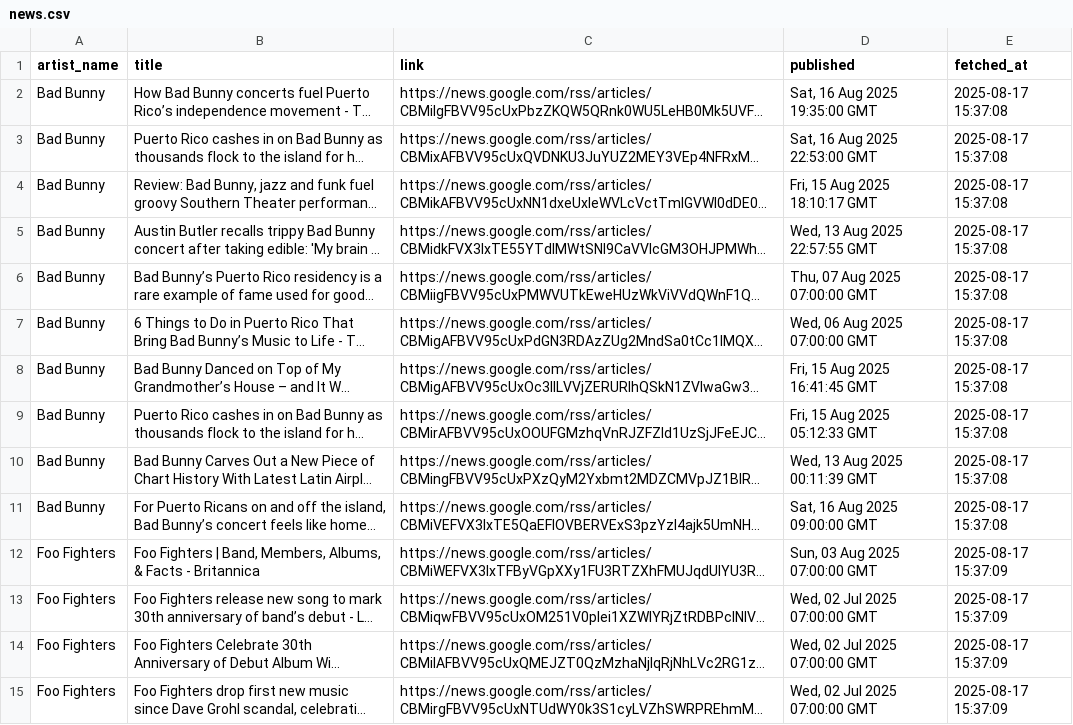
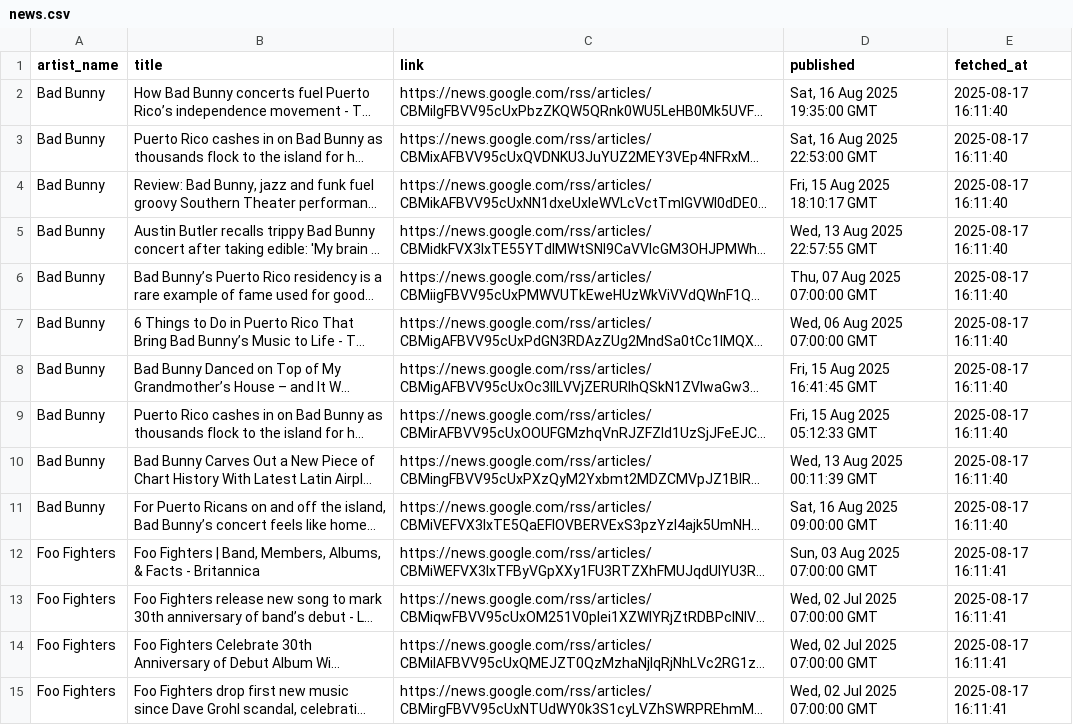
Before and after one commit to tdestryk/music_data, a CSV file: news.csv, drawn as a sheet; only a part is shown; long unchanged cells end in …; the diff covers the shown part only; the diff names each change by its address in the sheet, - before the commit and + after, or states it on an @@ line.

```diff
--- a/news.csv
+++ b/news.csv
-E2:E11 (fetched_at): 2025-08-17 15:37:08
+E2:E11 (fetched_at): 2025-08-17 16:11:40
-E12:E15 (fetched_at): 2025-08-17 15:37:09
+E12:E15 (fetched_at): 2025-08-17 16:11:41
```
Also changed, not shown: 19 added rows, 9 removed rows and 18 edited cells elsewhere in this file.
